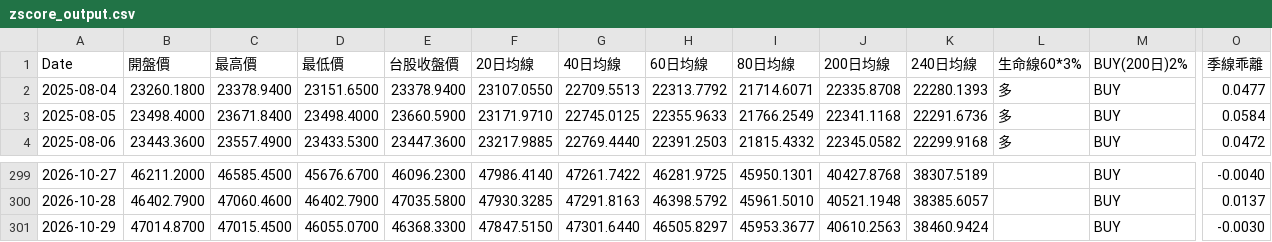
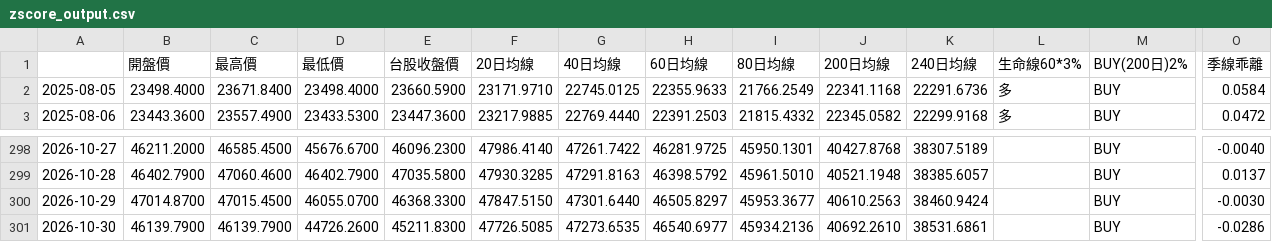
Before and after one commit to yopoyuan-star/Z-score, a CSV file: docs/zscore_output.csv, drawn as a sheet; only a part is shown, gaps mark what is left out; removed rows and columns are numbered as before the commit, all else as after; rows hold the shown columns only; the diff names each change by its address in the sheet, - before the commit and + after, or states it on an @@ line.

```diff
--- a/docs/zscore_output.csv
+++ b/docs/zscore_output.csv
-A1: Date
+A1: (empty)
-row 2: 2025-08-04 | 23260.1800 | 23378.9400 | 23151.6500 | 23378.9400 | 23107.0550 | 22709.5513 | 22313.7792 | 21714.6071 | 22335.8708 | 22280.1393 | 多 | BUY | 0.0477
+row 301: 2026-10-30 | 46139.7900 | 46139.7900 | 44726.2600 | 45211.8300 | 47726.5085 | 47273.6535 | 46540.6977 | 45934.2136 | 40692.2610 | 38531.6861 |  | BUY | -0.0286
```
Also changed, not shown: data/taiex.csv, 1 other file.
